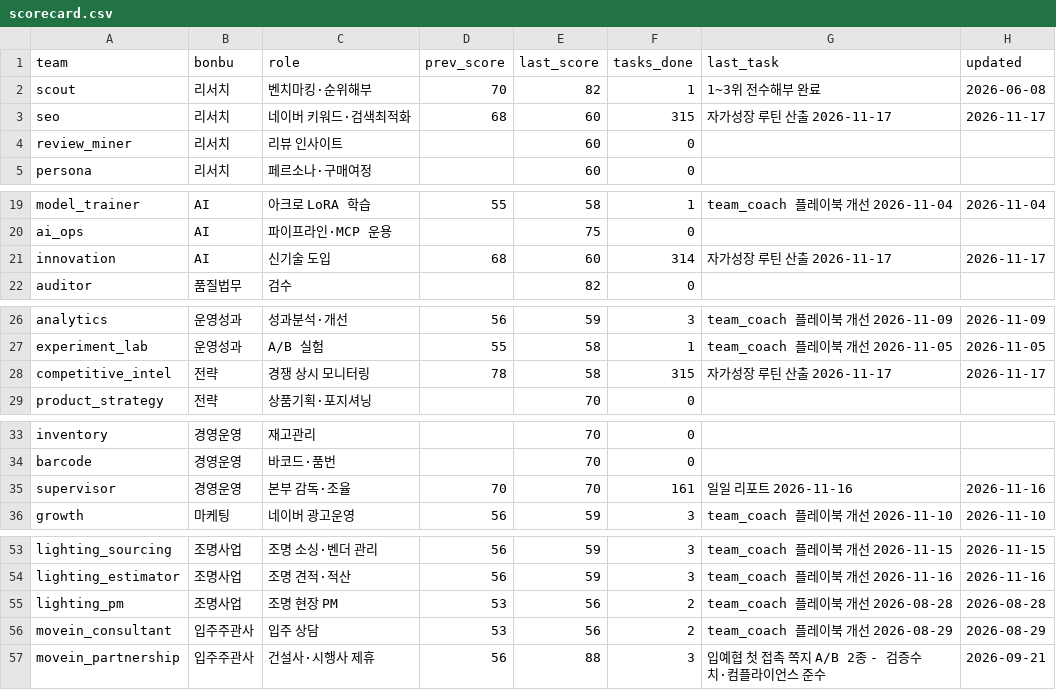
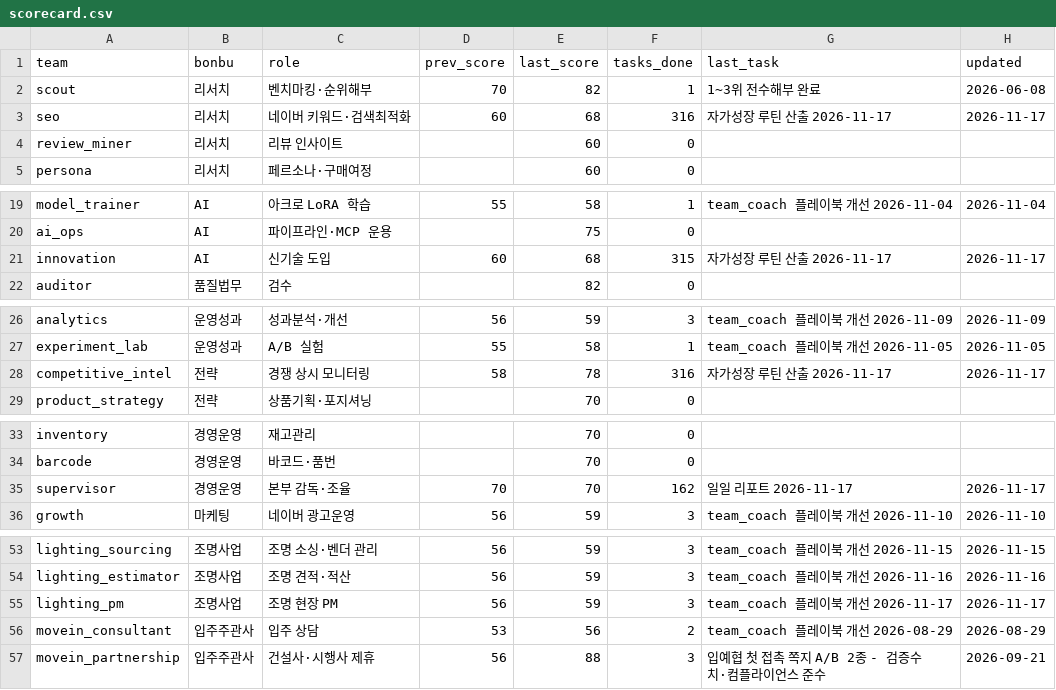
Before and after one commit to kojinsik112-byte/edge-company, a CSV file: business-ops/performance/scorecard.csv, drawn as a sheet; only a part is shown, gaps mark what is left out; the diff covers the shown part only.

```diff
--- a/business-ops/performance/scorecard.csv
+++ b/business-ops/performance/scorecard.csv
@@ -2,3 +2,3 @@ team,bonbu,role,prev_score,last_score,tasks_done,last_task,updated
 scout,리서치,벤치마킹·순위해부,70,82,1,1~3위 전수해부 완료,2026-06-08
-seo,리서치,네이버 키워드·검색최적화,68,60,315,자가성장 루틴 산출 2026-11-17,2026-11-17
+seo,리서치,네이버 키워드·검색최적화,60,68,316,자가성장 루틴 산출 2026-11-17,2026-11-17
 review_miner,리서치,리뷰 인사이트,,60,0,,
@@ -20,3 +20,3 @@ model_trainer,AI,아크로 LoRA 학습,55,58,1,team_coach 플레이북 개선 20
 ai_ops,AI,파이프라인·MCP 운용,,75,0,,
-innovation,AI,신기술 도입,68,60,314,자가성장 루틴 산출 2026-11-17,2026-11-17
+innovation,AI,신기술 도입,60,68,315,자가성장 루틴 산출 2026-11-17,2026-11-17
 auditor,품질법무,검수,,82,0,,
@@ -27,3 +27,3 @@ analytics,운영성과,성과분석·개선,56,59,3,team_coach 플레이북 개
 experiment_lab,운영성과,A/B 실험,55,58,1,team_coach 플레이북 개선 2026-11-05,2026-11-05
-competitive_intel,전략,경쟁 상시 모니터링,78,58,315,자가성장 루틴 산출 2026-11-17,2026-11-17
+competitive_intel,전략,경쟁 상시 모니터링,58,78,316,자가성장 루틴 산출 2026-11-17,2026-11-17
 product_strategy,전략,상품기획·포지셔닝,,70,0,,
@@ -34,3 +34,3 @@ inventory,경영운영,재고관리,,70,0,,
 barcode,경영운영,바코드·품번,,70,0,,
-supervisor,경영운영,본부 감독·조율,70,70,161,일일 리포트 2026-11-16,2026-11-16
+supervisor,경영운영,본부 감독·조율,70,70,162,일일 리포트 2026-11-17,2026-11-17
 growth,마케팅,네이버 광고운영,56,59,3,team_coach 플레이북 개선 2026-11-10,2026-11-10
@@ -54,3 +54,3 @@ lighting_sourcing,조명사업,조명 소싱·벤더 관리,56,59,3,team_coach
 lighting_estimator,조명사업,조명 견적·적산,56,59,3,team_coach 플레이북 개선 2026-11-16,2026-11-16
-lighting_pm,조명사업,조명 현장 PM,53,56,2,team_coach 플레이북 개선 2026-08-28,2026-08-28
+lighting_pm,조명사업,조명 현장 PM,56,59,3,team_coach 플레이북 개선 2026-11-17,2026-11-17
 movein_consultant,입주주관사,입주 상담,53,56,2,team_coach 플레이북 개선 2026-08-29,2026-08-29
```
Also changed, not shown: 3 edited cells elsewhere in this file, 4 other files.
